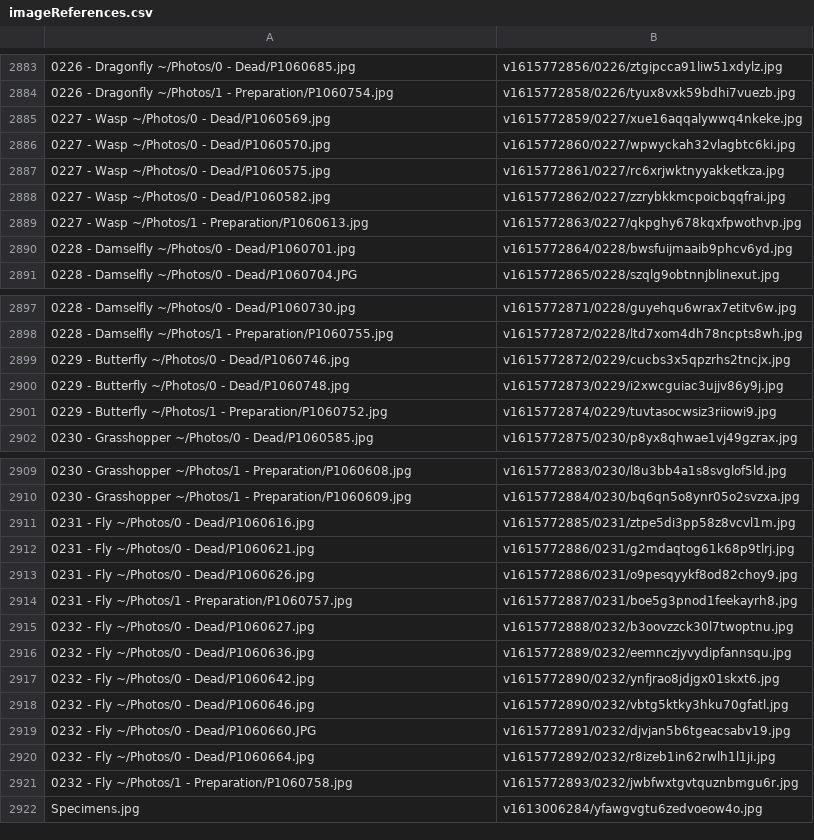
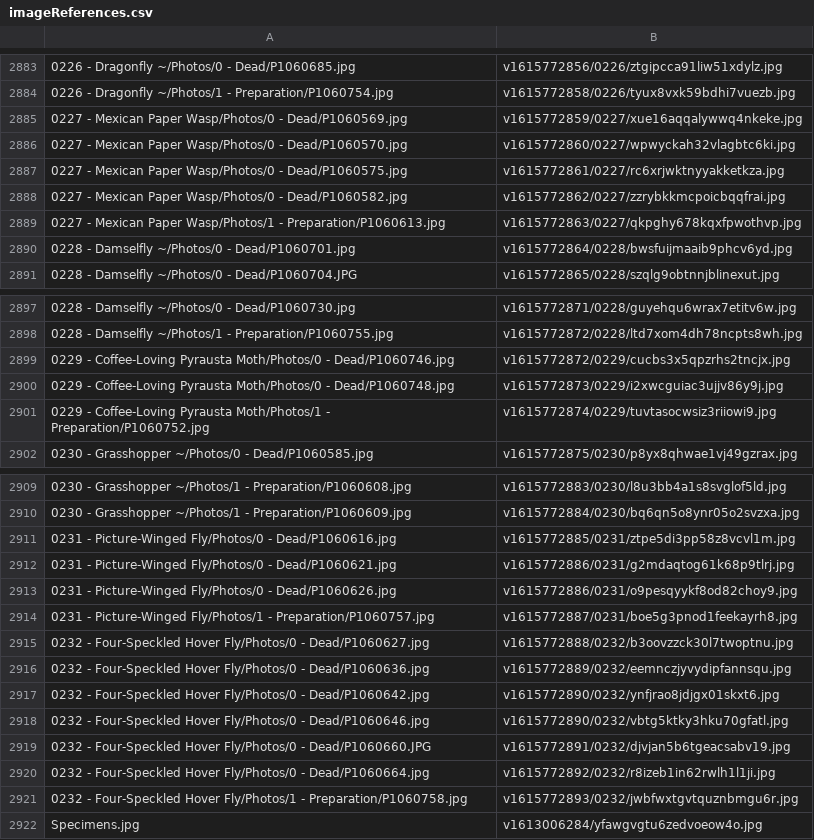
Before and after one commit to ZGorlock/SpecimensWebsiteGenerator, a CSV file: resources/imageReferences.csv, drawn as a sheet; only a part is shown, gaps mark what is left out.

Commit message:
Updated Specimens

```diff
--- a/resources/imageReferences.csv
+++ b/resources/imageReferences.csv
@@ -2884,7 +2884,7 @@
 0226 - Dragonfly ~/Photos/1 - Preparation/P1060754.jpg,v1615772858/0226/tyux8vxk59bdhi7vuezb.jpg
-0227 - Wasp ~/Photos/0 - Dead/P1060569.jpg,v1615772859/0227/xue16aqqalywwq4nkeke.jpg
-0227 - Wasp ~/Photos/0 - Dead/P1060570.jpg,v1615772860/0227/wpwyckah32vlagbtc6ki.jpg
-0227 - Wasp ~/Photos/0 - Dead/P1060575.jpg,v1615772861/0227/rc6xrjwktnyyakketkza.jpg
-0227 - Wasp ~/Photos/0 - Dead/P1060582.jpg,v1615772862/0227/zzrybkkmcpoicbqqfrai.jpg
-0227 - Wasp ~/Photos/1 - Preparation/P1060613.jpg,v1615772863/0227/qkpghy678kqxfpwothvp.jpg
+0227 - Mexican Paper Wasp/Photos/0 - Dead/P1060569.jpg,v1615772859/0227/xue16aqqalywwq4nkeke.jpg
+0227 - Mexican Paper Wasp/Photos/0 - Dead/P1060570.jpg,v1615772860/0227/wpwyckah32vlagbtc6ki.jpg
+0227 - Mexican Paper Wasp/Photos/0 - Dead/P1060575.jpg,v1615772861/0227/rc6xrjwktnyyakketkza.jpg
+0227 - Mexican Paper Wasp/Photos/0 - Dead/P1060582.jpg,v1615772862/0227/zzrybkkmcpoicbqqfrai.jpg
+0227 - Mexican Paper Wasp/Photos/1 - Preparation/P1060613.jpg,v1615772863/0227/qkpghy678kqxfpwothvp.jpg
 0228 - Damselfly ~/Photos/0 - Dead/P1060701.jpg,v1615772864/0228/bwsfuijmaaib9phcv6yd.jpg
@@ -2898,5 +2898,5 @@
 0228 - Damselfly ~/Photos/1 - Preparation/P1060755.jpg,v1615772872/0228/ltd7xom4dh78ncpts8wh.jpg
-0229 - Butterfly ~/Photos/0 - Dead/P1060746.jpg,v1615772872/0229/cucbs3x5qpzrhs2tncjx.jpg
-0229 - Butterfly ~/Photos/0 - Dead/P1060748.jpg,v1615772873/0229/i2xwcguiac3ujjv86y9j.jpg
-0229 - Butterfly ~/Photos/1 - Preparation/P1060752.jpg,v1615772874/0229/tuvtasocwsiz3riiowi9.jpg
+0229 - Coffee-Loving Pyrausta Moth/Photos/0 - Dead/P1060746.jpg,v1615772872/0229/cucbs3x5qpzrhs2tncjx.jpg
+0229 - Coffee-Loving Pyrausta Moth/Photos/0 - Dead/P1060748.jpg,v1615772873/0229/i2xwcguiac3ujjv86y9j.jpg
+0229 - Coffee-Loving Pyrausta Moth/Photos/1 - Preparation/P1060752.jpg,v1615772874/0229/tuvtasocwsiz3riiowi9.jpg
 0230 - Grasshopper ~/Photos/0 - Dead/P1060585.jpg,v1615772875/0230/p8yx8qhwae1vj49gzrax.jpg
@@ -2910,13 +2910,13 @@
 0230 - Grasshopper ~/Photos/1 - Preparation/P1060609.jpg,v1615772884/0230/bq6qn5o8ynr05o2svzxa.jpg
-0231 - Fly ~/Photos/0 - Dead/P1060616.jpg,v1615772885/0231/ztpe5di3pp58z8vcvl1m.jpg
-0231 - Fly ~/Photos/0 - Dead/P1060621.jpg,v1615772886/0231/g2mdaqtog61k68p9tlrj.jpg
-0231 - Fly ~/Photos/0 - Dead/P1060626.jpg,v1615772886/0231/o9pesqyykf8od82choy9.jpg
-0231 - Fly ~/Photos/1 - Preparation/P1060757.jpg,v1615772887/0231/boe5g3pnod1feekayrh8.jpg
-0232 - Fly ~/Photos/0 - Dead/P1060627.jpg,v1615772888/0232/b3oovzzck30l7twoptnu.jpg
-0232 - Fly ~/Photos/0 - Dead/P1060636.jpg,v1615772889/0232/eemnczjyvydipfannsqu.jpg
-0232 - Fly ~/Photos/0 - Dead/P1060642.jpg,v1615772890/0232/ynfjrao8jdjgx01skxt6.jpg
-0232 - Fly ~/Photos/0 - Dead/P1060646.jpg,v1615772890/0232/vbtg5ktky3hku70gfatl.jpg
-0232 - Fly ~/Photos/0 - Dead/P1060660.JPG,v1615772891/0232/djvjan5b6tgeacsabv19.jpg
-0232 - Fly ~/Photos/0 - Dead/P1060664.jpg,v1615772892/0232/r8izeb1in62rwlh1l1ji.jpg
-0232 - Fly ~/Photos/1 - Preparation/P1060758.jpg,v1615772893/0232/jwbfwxtgvtquznbmgu6r.jpg
+0231 - Picture-Winged Fly/Photos/0 - Dead/P1060616.jpg,v1615772885/0231/ztpe5di3pp58z8vcvl1m.jpg
+0231 - Picture-Winged Fly/Photos/0 - Dead/P1060621.jpg,v1615772886/0231/g2mdaqtog61k68p9tlrj.jpg
+0231 - Picture-Winged Fly/Photos/0 - Dead/P1060626.jpg,v1615772886/0231/o9pesqyykf8od82choy9.jpg
+0231 - Picture-Winged Fly/Photos/1 - Preparation/P1060757.jpg,v1615772887/0231/boe5g3pnod1feekayrh8.jpg
+0232 - Four-Speckled Hover Fly/Photos/0 - Dead/P1060627.jpg,v1615772888/0232/b3oovzzck30l7twoptnu.jpg
+0232 - Four-Speckled Hover Fly/Photos/0 - Dead/P1060636.jpg,v1615772889/0232/eemnczjyvydipfannsqu.jpg
+0232 - Four-Speckled Hover Fly/Photos/0 - Dead/P1060642.jpg,v1615772890/0232/ynfjrao8jdjgx01skxt6.jpg
+0232 - Four-Speckled Hover Fly/Photos/0 - Dead/P1060646.jpg,v1615772890/0232/vbtg5ktky3hku70gfatl.jpg
+0232 - Four-Speckled Hover Fly/Photos/0 - Dead/P1060660.JPG,v1615772891/0232/djvjan5b6tgeacsabv19.jpg
+0232 - Four-Speckled Hover Fly/Photos/0 - Dead/P1060664.jpg,v1615772892/0232/r8izeb1in62rwlh1l1ji.jpg
+0232 - Four-Speckled Hover Fly/Photos/1 - Preparation/P1060758.jpg,v1615772893/0232/jwbfwxtgvtquznbmgu6r.jpg
 Specimens.jpg,v1613006284/yfawgvgtu6zedvoeow4o.jpg
```
